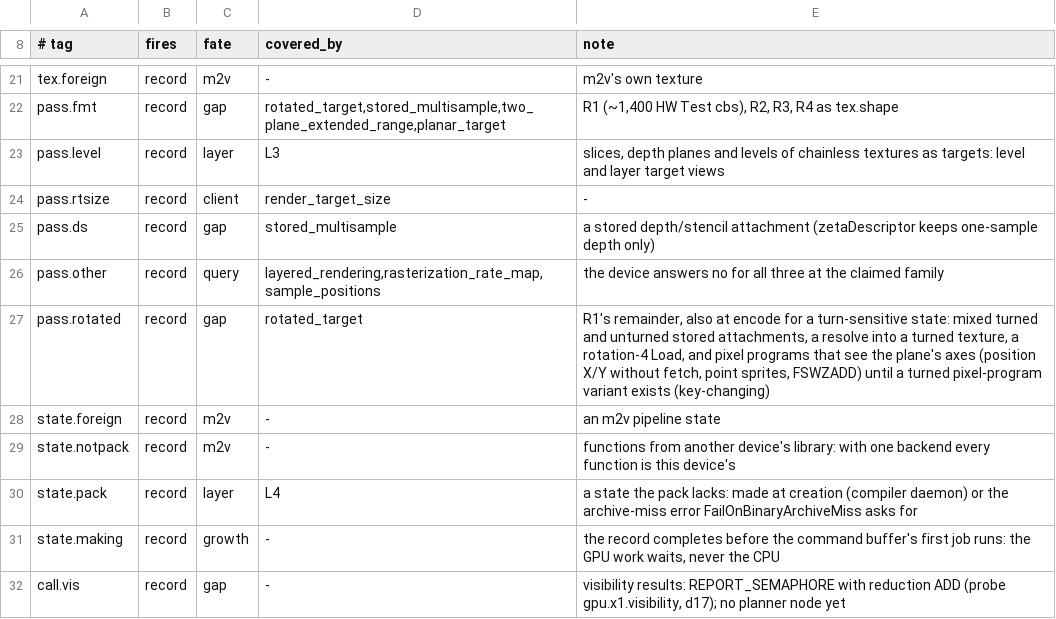
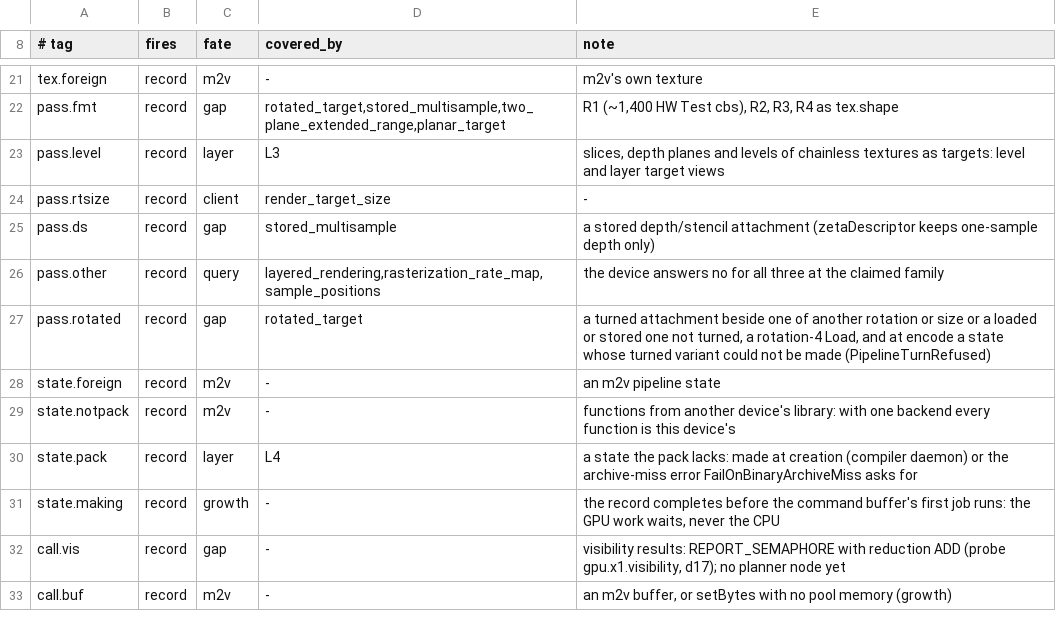
Before and after one commit to brunostjohn/ios-on-switch-lmao, a TSV file: drivers/TegraGM20BMetal/raw/plan/predicates.tsv, drawn as a sheet; only a part is shown, gaps mark what is left out; the shorter side is filled out with more unchanged rows.

Commit message:
Raw rotated drawables: a turned variant of each program that reads the plane's axes; transient unturned attachments and resolves into a turned plane drawn natively
gpu.x1.rotated_target failed on the device: `pass.rotated a=4` sent the position, derivative and fetch cells to m2v,
which has no twin of a turned plane, and the code scan behind it (turnSensitive) refused every program with an FSWZADD,
fwidth included: 14,642 pack states.

NVK's new nvk_switch_turn.c compiles a fragment stage as a turned plane's (switch_nvk_stage_info.turned, nak_fs_key.turned):
the fragment position, point coordinate, interpolation offsets and each derivative read the frame through the root
table's turn words (nvk_root_descriptor_table.switch_turn at 0x268, out of the padding, so nothing else moves): a signed
swap and an offset. An fwidth pair (|ddx| + |ddy| of one value), a position that only addresses an image (an attachment
fetched through the interlock is laid out as the plane), implicit-LOD sampling and sample positions (the root table holds
the frame's) stay as they are, so a program none of whose reads change compiles to the same code. The direct compile
(pack builder and device alike) compiles that variant where the code scan says the program may read the axes and keeps
it where its code differs, first of the fragment's variants (AssumeTurned); where one is needed and cannot be made the
record says so (PipelineTurnRefused). A turned pass writes the turn words in its prologue (turnWords), its draws pick the
turned variant (a runtime record's through Pipeline::turnedTwin) ahead of a split twin, and refuse only
PipelineTurnRefused states.

A turned pass now takes an unturned attachment neither loaded nor stored (a private depth texture with DontCare store, a
scratch colour) on a backing laid out as the plane, as it took a memoryless one; and a resolve into a turned texture, its
resolve state's turned variant reading the frame's position. Still refused: an unturned attachment that is loaded or
stored, rotation 4's Load.

Host tests: turn_test (the NIR pass over hand-built programs: each rotation's position folded to Metal's store map,
fwidth and a fetch address untouched, a lone derivative turned), raw_rotation_test (turn words, transient attachments).
HW Test gpu.x1.rotated_target requires the position, derivative, fwidth, depth and resolve cells on raw.

Stack key changes (NVK, raw_direct.cpp, raw_pack.h, raw_completed.cpp; raw_rotation.h joins the direct sources).

```diff
--- a/drivers/TegraGM20BMetal/raw/plan/predicates.tsv
+++ b/drivers/TegraGM20BMetal/raw/plan/predicates.tsv
@@ -26,3 +26,3 @@ pass.ds	record	gap	stored_multisample	a stored depth/stencil attachment (zetaDes
 pass.other	record	query	layered_rendering,rasterization_rate_map,sample_positions	the device answers no for all three at the claimed family
-pass.rotated	record	gap	rotated_target	R1's remainder, also at encode for a turn-sensitive state: mixed turned and unturned stored attachments, a resolve into a turned texture, a rotation-4 Load, and pixel programs that see the plane's axes (position X/Y without fetch, point sprites, FSWZADD) until a turned pixel-program variant exists (key-changing)
+pass.rotated	record	gap	rotated_target	a turned attachment beside one of another rotation or size or a loaded or stored one not turned, a rotation-4 Load, and at encode a state whose turned variant could not be made (PipelineTurnRefused)
 state.foreign	record	m2v	-	an m2v pipeline state
```
Also changed, not shown: 30 other files.
